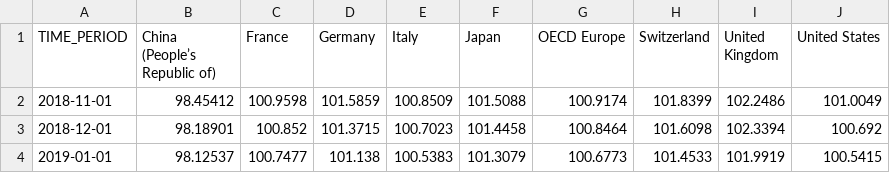
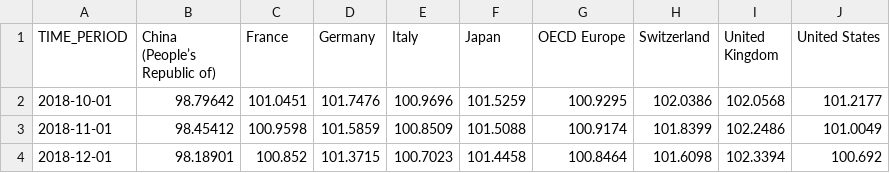
Before and after one commit to MGN19/Siemens-forecast, a CSV file: extra data/clean_business_confidence.csv, drawn as a sheet; only a part is shown; the shorter side is filled out with more unchanged rows; the diff names each change by its address in the sheet, - before the commit and + after, or states it on an @@ line.

```diff
--- a/extra data/clean_business_confidence.csv
+++ b/extra data/clean_business_confidence.csv
+row 2: 2018-10-01 | 98.79642 | 101.0451 | 101.7476 | 100.9696 | 101.5259 | 100.9295 | 102.0386 | 102.0568 | 101.2177
```
Also changed, not shown: extra data/Siemens AG Stock Price History.csv, extra data/clean_consumer_confidence.csv, 7 other files.
